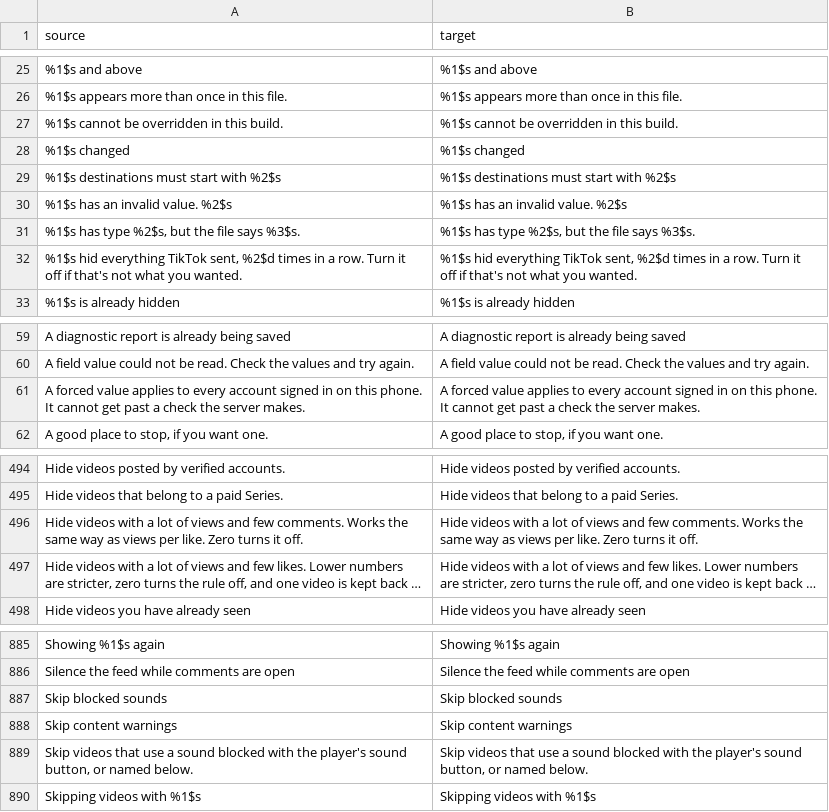
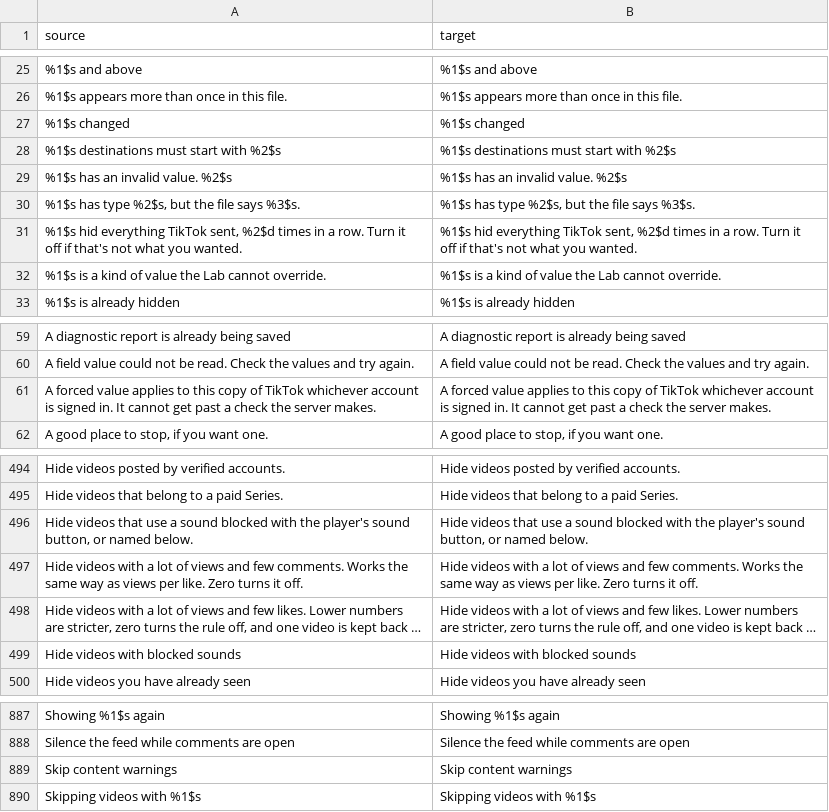
Before and after one commit to Dojz/hushfeed, a CSV file: extensions/tiktok/src/main/l10n/en.csv, drawn as a sheet; only a part is shown, gaps mark what is left out; long unchanged cells end in …; removed rows and columns are numbered as before the commit, all else as after; the diff names each change by its address in the sheet, - before the commit and + after, or states it on an @@ line.

Commit message:
fix(l10n): correct two Lab claims and close what the second review found
The Lab warning said a forced value applies to every account signed in
on this phone. Overrides live in this copy of TikTok's data, whichever
account is signed in, and reach no other Android user or clone, so it
says that now. "%1$s cannot be overridden in this build" named the
build when the refusal is about the kind of value (manager and type),
so it says that instead. The hide-verb gate matched only "skipped" and
let three "Skip videos" rows through the same rule; it now catches
those while leaving the sound button and the warnings row their skip,
with a control listing both sides, and the sound filter row it flagged
is "Hide videos with blocked sounds". The toast rule now reads the
settings banners too. Thirty-three Indonesian rows still addressed the
reader as Anda in a kamu table; the German save-button summary named a
list item by its English label; the German reason label used
"blockiert" where the row says "gesperrt". Two patch descriptions and
their README rows kept "drops" and "takes away".

```diff
--- a/extensions/tiktok/src/main/l10n/en.csv
+++ b/extensions/tiktok/src/main/l10n/en.csv
-row 27: %1$s cannot be overridden in this build. | %1$s cannot be overridden in this build.
+row 32: %1$s is a kind of value the Lab cannot override. | %1$s is a kind of value the Lab cannot override.
-A61 (source): …applies to every account signed in on this phone. It cannot…
+A61 (source): …applies to this copy of TikTok whichever account is signed in. It cannot…
-B61 (target): …applies to every account signed in on this phone. It cannot…
+B61 (target): …applies to this copy of TikTok whichever account is signed in. It cannot…
+row 496: Hide videos that use a sound blocked with the player's sound button, or named below. | Hide videos that use a sound blocked with the player's sound button, or named below.
+row 499: Hide videos with blocked sounds | Hide videos with blocked sounds
-row 887: Skip blocked sounds | Skip blocked sounds
-row 889: Skip videos that use a sound blocked with the player's sound button, or named below. | Skip videos that use a sound blocked with the player's sound button, or named below.
```
Also changed, not shown: extensions/tiktok/src/main/l10n/de.tsv, extensions/tiktok/src/main/l10n/es.tsv, 13 other files.
